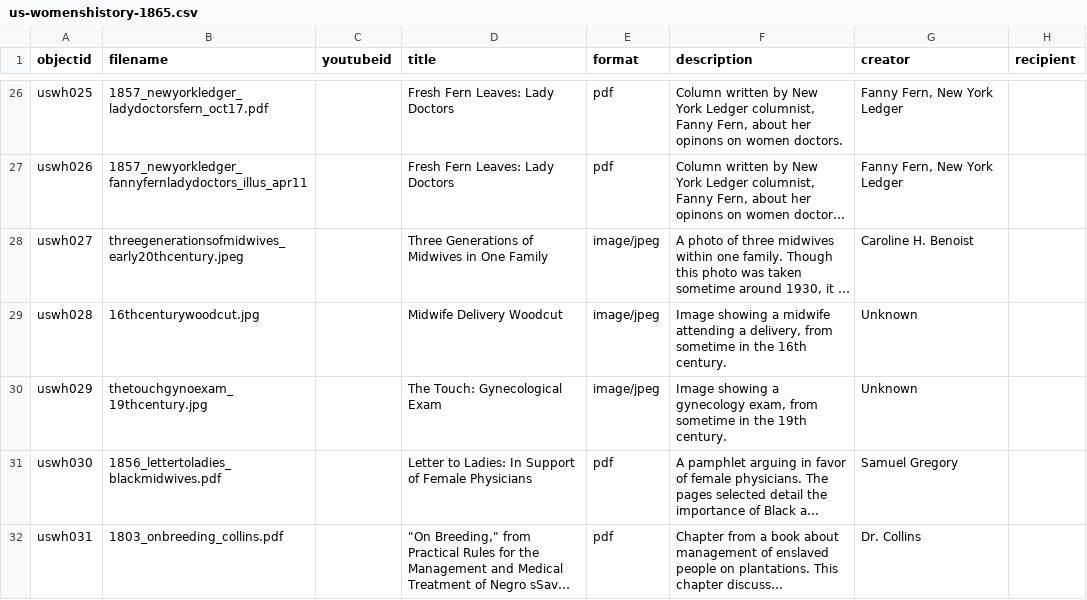
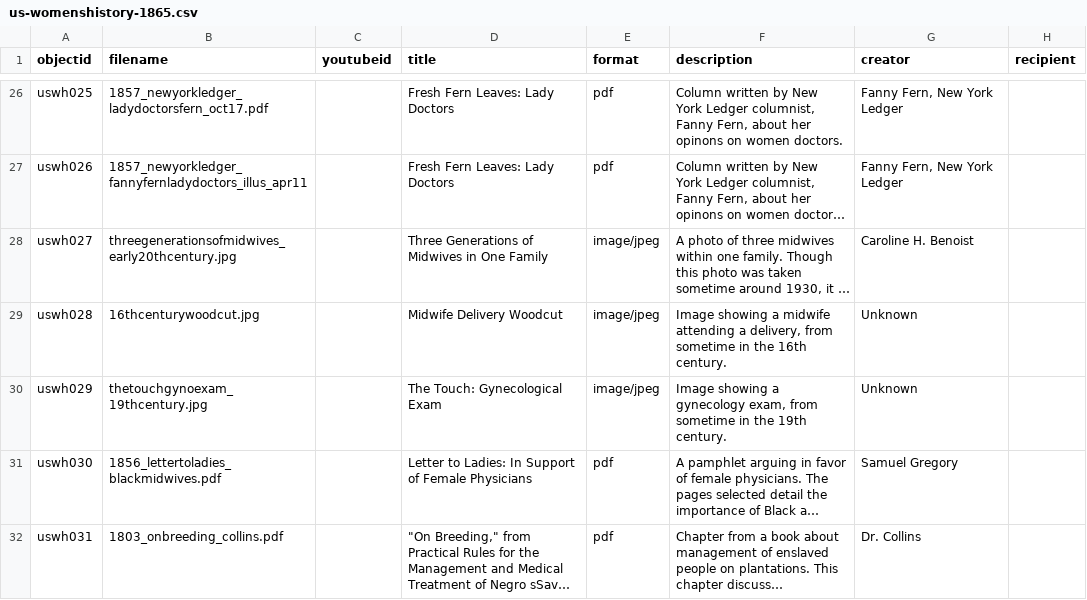
Before and after one commit to historianem/us-womenshistory-1865, a CSV file: _data/us-womenshistory-1865.csv, drawn as a sheet; only a part is shown, gaps mark what is left out; long unchanged cells end in …; the diff names each change by its address in the sheet, - before the commit and + after, or states it on an @@ line.

Commit message:
Add files via upload

```diff
--- a/_data/us-womenshistory-1865.csv
+++ b/_data/us-womenshistory-1865.csv
-B28 (filename): threegenerationsofmidwives_early20thcentury.jpeg
+B28 (filename): threegenerationsofmidwives_early20thcentury.jpg
```
